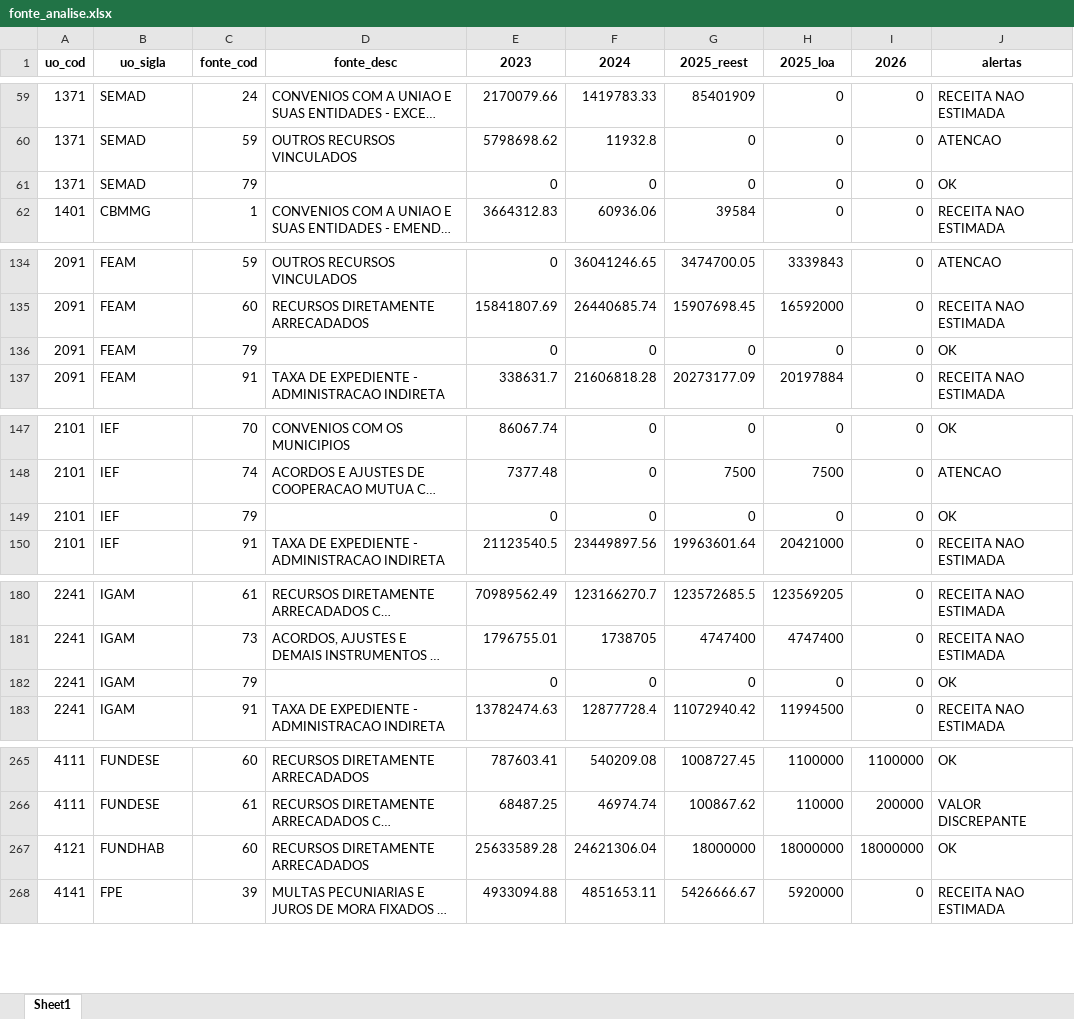
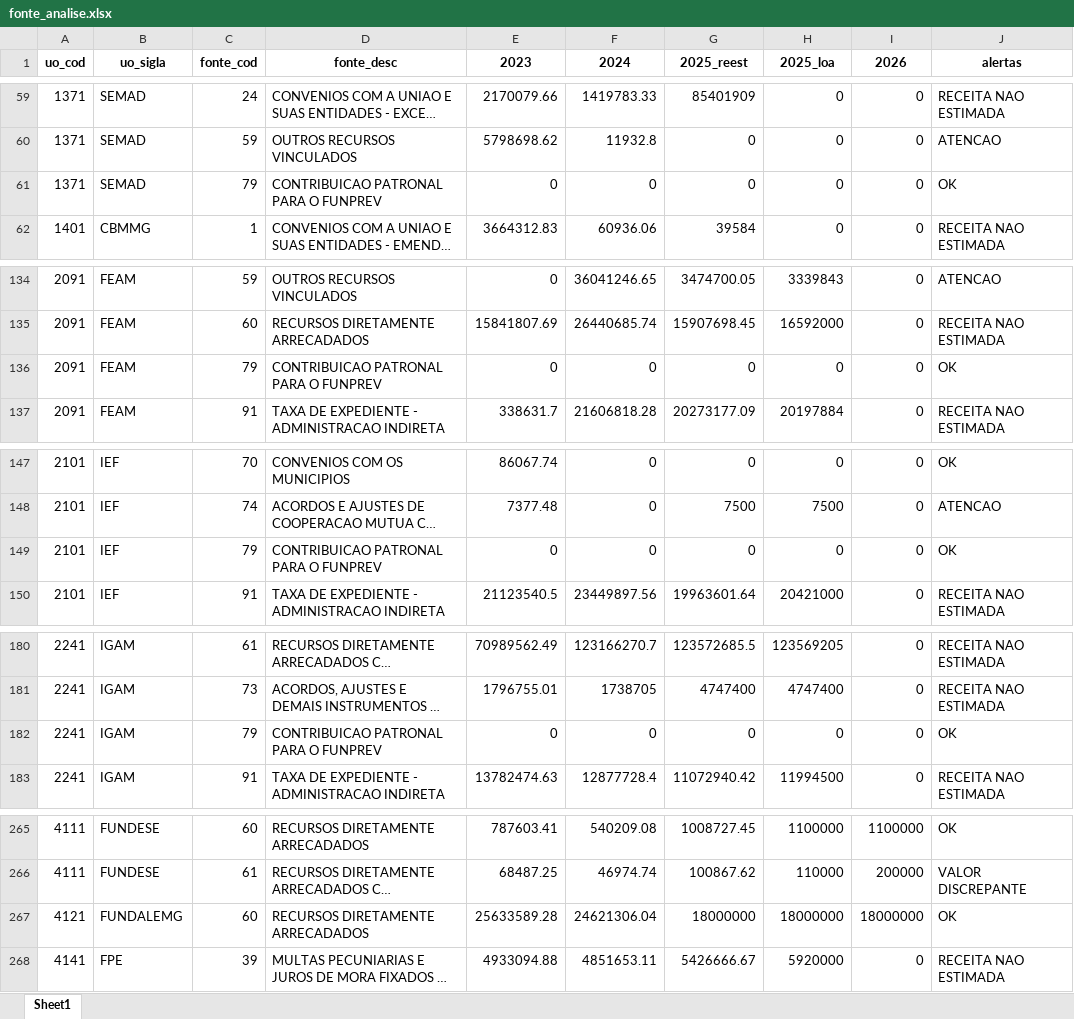
Before and after one commit to splor-mg/painel-ldo, an Excel workbook: data/fonte_analise.xlsx, sheet Sheet1, drawn as a sheet; only a part is shown, gaps mark what is left out; long unchanged cells end in …; values as stored, in another font and other column widths than the file's, no borders; the diff covers the shown part only; the diff names each change by its address in the sheet, - before the commit and + after, or states it on an @@ line.

```diff
--- a/data/fonte_analise.xlsx (sheet Sheet1)
+++ b/data/fonte_analise.xlsx (sheet Sheet1)
-D61 (fonte_desc): (empty)
+D61 (fonte_desc): CONTRIBUICAO PATRONAL PARA O FUNPREV
-D136 (fonte_desc): (empty)
+D136 (fonte_desc): CONTRIBUICAO PATRONAL PARA O FUNPREV
-D149 (fonte_desc): (empty)
+D149 (fonte_desc): CONTRIBUICAO PATRONAL PARA O FUNPREV
-D182 (fonte_desc): (empty)
+D182 (fonte_desc): CONTRIBUICAO PATRONAL PARA O FUNPREV
-B267 (uo_sigla): FUNDHAB
+B267 (uo_sigla): FUNDALEMG
```
Also changed, not shown: 1 edited cell elsewhere in this sheet, data/receita_analise.xlsx, 2 other files.
